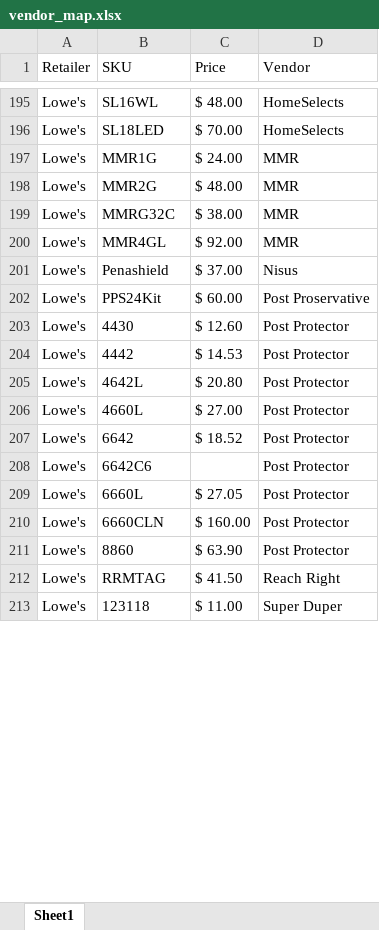
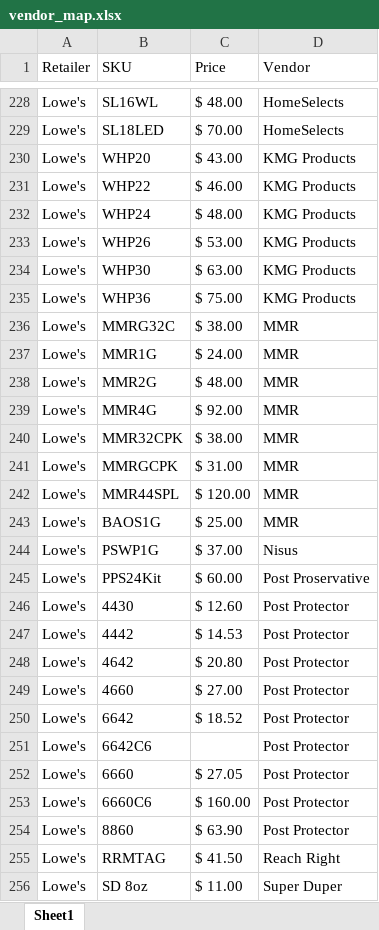
Before and after one commit to CornerstoneProductsGroup/Sales-Report-App-v4, an Excel workbook: vendor_map.xlsx, sheet Sheet1, drawn as a sheet; only a part is shown, gaps mark what is left out; values as stored, in another font and other column widths than the file's, no borders; addresses are those after the commit; the diff covers the shown part only; the diff names each change by its address in the sheet, - before the commit and + after, or states it on an @@ line.

```diff
--- a/vendor_map.xlsx (sheet Sheet1)
+++ b/vendor_map.xlsx (sheet Sheet1)
+row 230: Lowe's | WHP20 | $ 43.00 | KMG Products
+row 231: Lowe's | WHP22 | $ 46.00 | KMG Products
+row 232: Lowe's | WHP24 | $ 48.00 | KMG Products
+row 233: Lowe's | WHP26 | $ 53.00 | KMG Products
+row 234: Lowe's | WHP30 | $ 63.00 | KMG Products
+row 235: Lowe's | WHP36 | $ 75.00 | KMG Products
+row 236: Lowe's | MMRG32C | $ 38.00 | MMR
+row 239: Lowe's | MMR4G | $ 92.00 | MMR
-B240 (SKU): MMRG32C
+B240 (SKU): MMR32CPK
+row 241: Lowe's | MMRGCPK | $ 31.00 | MMR
-B242 (SKU): MMR4GL
+B242 (SKU): MMR44SPL
-C242 (Price): $ 92.00
+C242 (Price): $ 120.00
+row 243: Lowe's | BAOS1G | $ 25.00 | MMR
-B244 (SKU): Penashield
+B244 (SKU): PSWP1G
-B248 (SKU): 4642L
+B248 (SKU): 4642
-B249 (SKU): 4660L
+B249 (SKU): 4660
-B252 (SKU): 6660L
+B252 (SKU): 6660
-B253 (SKU): 6660CLN
+B253 (SKU): 6660C6
-B256 (SKU): 123118
+B256 (SKU): SD 8oz
```
Also changed, not shown: 84 added rows, 13 edited cells and cell formats elsewhere in this sheet.
